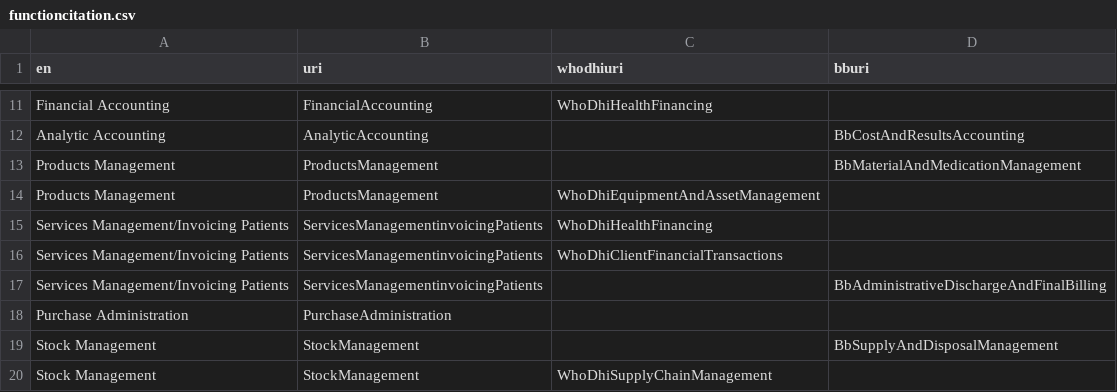
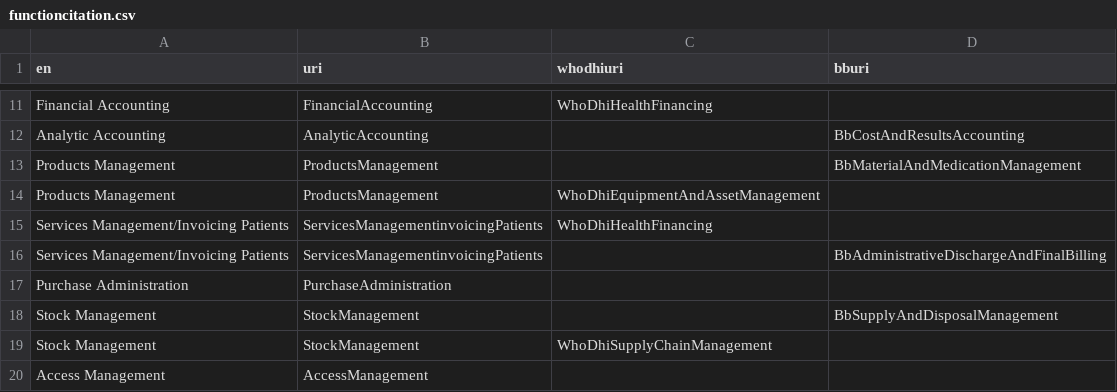
Before and after one commit to hitontology/csv2rdf, a CSV file: GnuHealth/functioncitation.csv, drawn as a sheet; only a part is shown, gaps mark what is left out; the shorter side is filled out with more unchanged rows; the diff names each change by its address in the sheet, - before the commit and + after, or states it on an @@ line.

Commit message:
Remove illegal GNU Health function citation to feature catalogue reference.

```diff
--- a/GnuHealth/functioncitation.csv
+++ b/GnuHealth/functioncitation.csv
-row 16: Services Management/Invoicing Patients | ServicesManagementinvoicingPatients | WhoDhiClientFinancialTransactions
```
